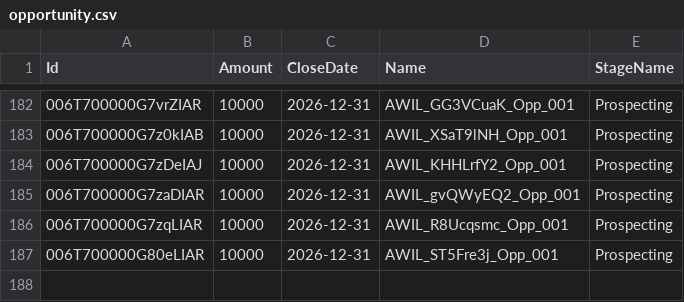
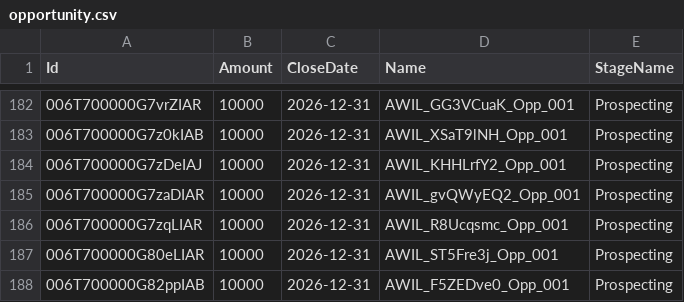
Before and after one commit to saalibilli/GHTestRepoLarge01, a CSV file: dataset/opportunity.csv, drawn as a sheet; only a part is shown, gaps mark what is left out; the diff names each change by its address in the sheet, - before the commit and + after, or states it on an @@ line.

```diff
--- a/dataset/opportunity.csv
+++ b/dataset/opportunity.csv
+row 188: 006T700000G82ppIAB | 10000 | 2026-12-31 | AWIL_F5ZEDve0_Opp_001 | Prospecting
```
Also changed, not shown: dataset/account.csv, dataset/contact.csv, 3 other files.
